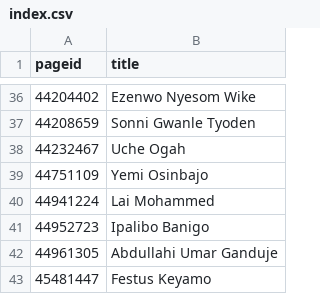
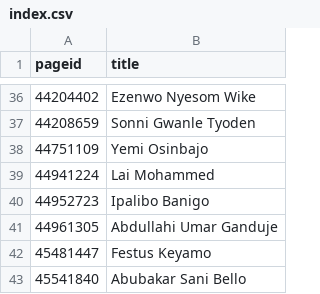
Before and after one commit to every-politician-scrapers/nigeria, a CSV file: enwiki/index.csv, drawn as a sheet; only a part is shown, gaps mark what is left out; the shorter side is filled out with more unchanged rows; the diff names each change by its address in the sheet, - before the commit and + after, or states it on an @@ line.

```diff
--- a/enwiki/index.csv
+++ b/enwiki/index.csv
-row 38: 44232467 | Uche Ogah
```
Also changed, not shown: 4 other files.
